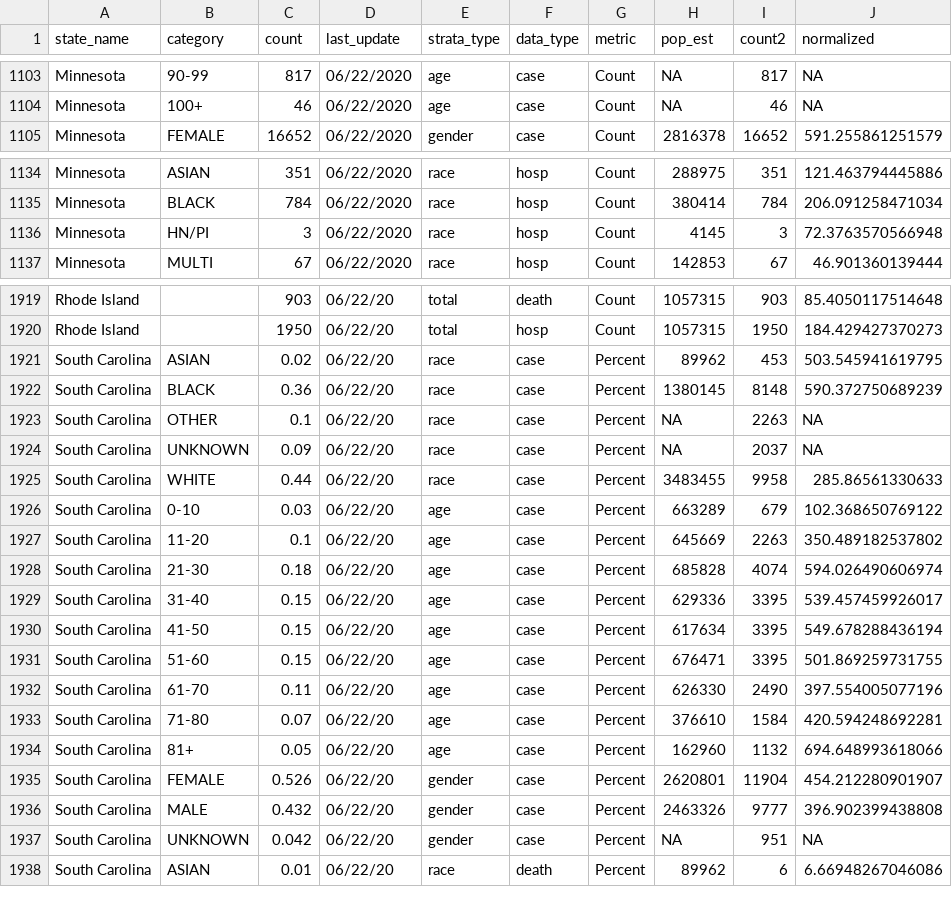
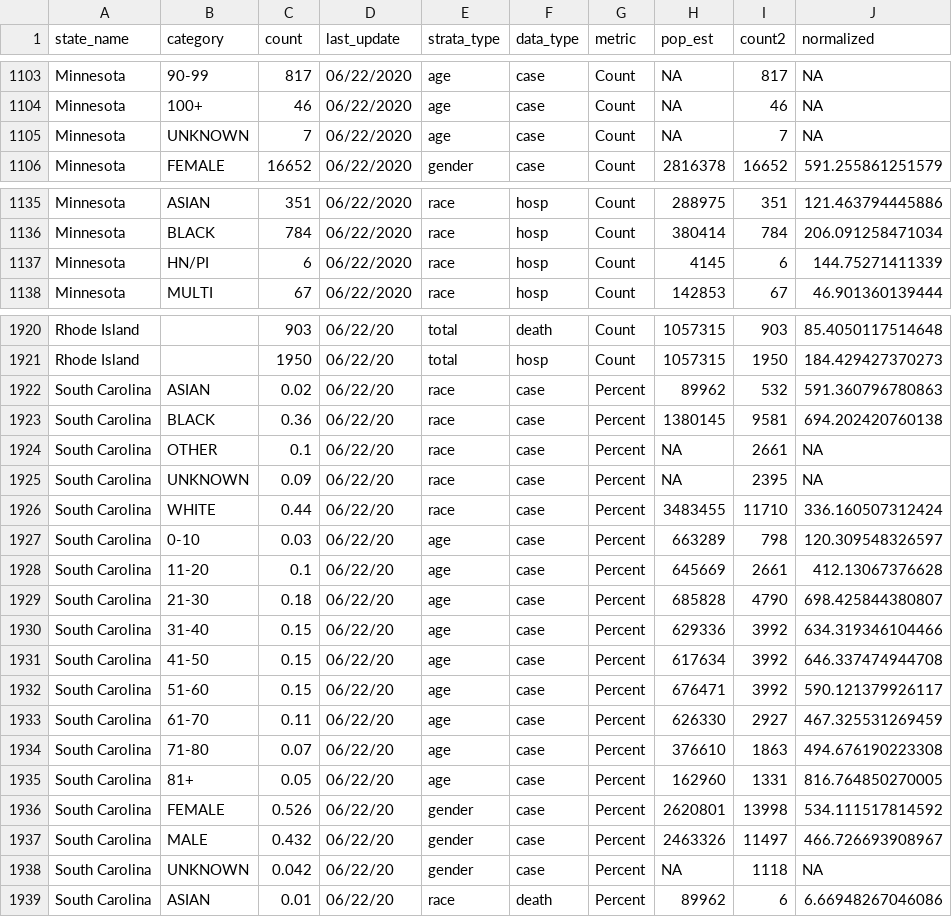
Before and after one commit to therandomwa/covid_us_states_tracking, a CSV file: Data/processed_states/processed_state_data_20200622.csv, drawn as a sheet; only a part is shown, gaps mark what is left out; the diff covers the shown part only.

```diff
--- a/Data/processed_states/processed_state_data_20200622.csv
+++ b/Data/processed_states/processed_state_data_20200622.csv
@@ -1104,2 +1104,3 @@
 "Minnesota","100+",46,"06/22/2020","age","case","Count",NA,46,NA
+"Minnesota","UNKNOWN",7,"06/22/2020","age","case","Count",NA,7,NA
 "Minnesota","FEMALE",16652,"06/22/2020","gender","case","Count",2816378,16652,591.255861251579
@@ -1135,3 +1136,3 @@
 "Minnesota","BLACK",784,"06/22/2020","race","hosp","Count",380414,784,206.091258471034
-"Minnesota","HN/PI",3,"06/22/2020","race","hosp","Count",4145,3,72.3763570566948
+"Minnesota","HN/PI",6,"06/22/2020","race","hosp","Count",4145,6,144.75271411339
 "Minnesota","MULTI",67,"06/22/2020","race","hosp","Count",142853,67,46.901360139444
@@ -1920,19 +1921,19 @@
 "Rhode Island","",1950,"06/22/20","total","hosp","Count",1057315,1950,184.429427370273
-"South Carolina","ASIAN",0.02,"06/22/20","race","case","Percent",89962,453,503.545941619795
-"South Carolina","BLACK",0.36,"06/22/20","race","case","Percent",1380145,8148,590.372750689239
-"South Carolina","OTHER",0.1,"06/22/20","race","case","Percent",NA,2263,NA
-"South Carolina","UNKNOWN",0.09,"06/22/20","race","case","Percent",NA,2037,NA
-"South Carolina","WHITE",0.44,"06/22/20","race","case","Percent",3483455,9958,285.86561330633
-"South Carolina","0-10",0.03,"06/22/20","age","case","Percent",663289,679,102.368650769122
-"South Carolina","11-20",0.1,"06/22/20","age","case","Percent",645669,2263,350.489182537802
-"South Carolina","21-30",0.18,"06/22/20","age","case","Percent",685828,4074,594.026490606974
-"South Carolina","31-40",0.15,"06/22/20","age","case","Percent",629336,3395,539.457459926017
-"South Carolina","41-50",0.15,"06/22/20","age","case","Percent",617634,3395,549.678288436194
-"South Carolina","51-60",0.15,"06/22/20","age","case","Percent",676471,3395,501.869259731755
-"South Carolina","61-70",0.11,"06/22/20","age","case","Percent",626330,2490,397.554005077196
-"South Carolina","71-80",0.07,"06/22/20","age","case","Percent",376610,1584,420.594248692281
-"South Carolina","81+",0.05,"06/22/20","age","case","Percent",162960,1132,694.648993618066
-"South Carolina","FEMALE",0.526,"06/22/20","gender","case","Percent",2620801,11904,454.212280901907
-"South Carolina","MALE",0.432,"06/22/20","gender","case","Percent",2463326,9777,396.902399438808
-"South Carolina","UNKNOWN",0.042,"06/22/20","gender","case","Percent",NA,951,NA
+"South Carolina","ASIAN",0.02,"06/22/20","race","case","Percent",89962,532,591.360796780863
+"South Carolina","BLACK",0.36,"06/22/20","race","case","Percent",1380145,9581,694.202420760138
+"South Carolina","OTHER",0.1,"06/22/20","race","case","Percent",NA,2661,NA
+"South Carolina","UNKNOWN",0.09,"06/22/20","race","case","Percent",NA,2395,NA
+"South Carolina","WHITE",0.44,"06/22/20","race","case","Percent",3483455,11710,336.160507312424
+"South Carolina","0-10",0.03,"06/22/20","age","case","Percent",663289,798,120.309548326597
+"South Carolina","11-20",0.1,"06/22/20","age","case","Percent",645669,2661,412.13067376628
+"South Carolina","21-30",0.18,"06/22/20","age","case","Percent",685828,4790,698.425844380807
+"South Carolina","31-40",0.15,"06/22/20","age","case","Percent",629336,3992,634.319346104466
+"South Carolina","41-50",0.15,"06/22/20","age","case","Percent",617634,3992,646.337474944708
+"South Carolina","51-60",0.15,"06/22/20","age","case","Percent",676471,3992,590.121379926117
+"South Carolina","61-70",0.11,"06/22/20","age","case","Percent",626330,2927,467.325531269459
+"South Carolina","71-80",0.07,"06/22/20","age","case","Percent",376610,1863,494.676190223308
+"South Carolina","81+",0.05,"06/22/20","age","case","Percent",162960,1331,816.764850270005
+"South Carolina","FEMALE",0.526,"06/22/20","gender","case","Percent",2620801,13998,534.111517814592
+"South Carolina","MALE",0.432,"06/22/20","gender","case","Percent",2463326,11497,466.726693908967
+"South Carolina","UNKNOWN",0.042,"06/22/20","gender","case","Percent",NA,1118,NA
 "South Carolina","ASIAN",0.01,"06/22/20","race","death","Percent",89962,6,6.66948267046086
```
Also changed, not shown: 82 edited cells elsewhere in this file, Data/raw_states/meta_final_20200622.csv, 1 other file.
